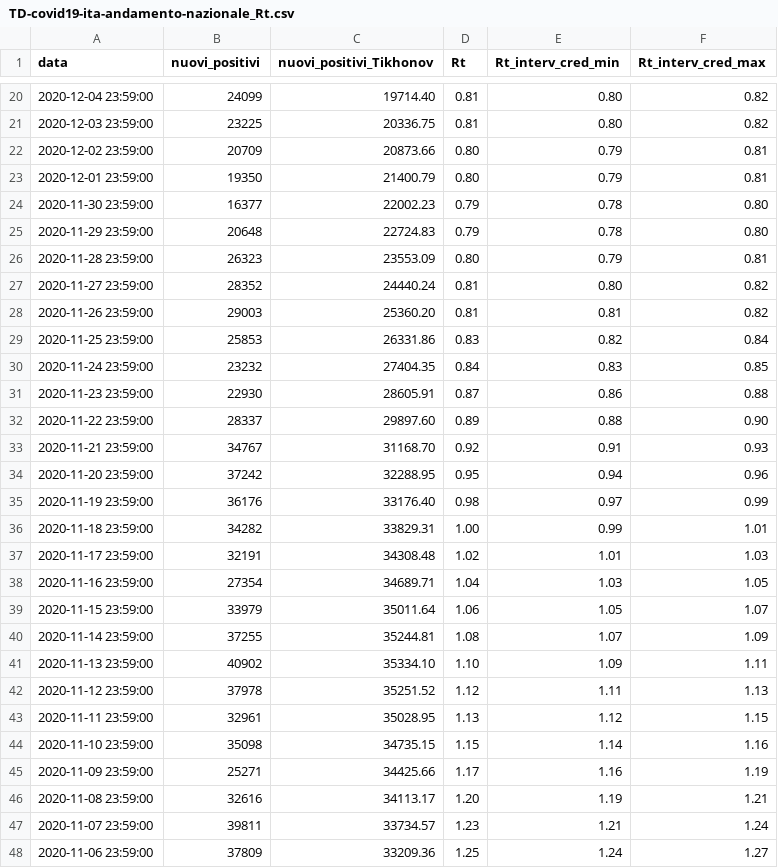
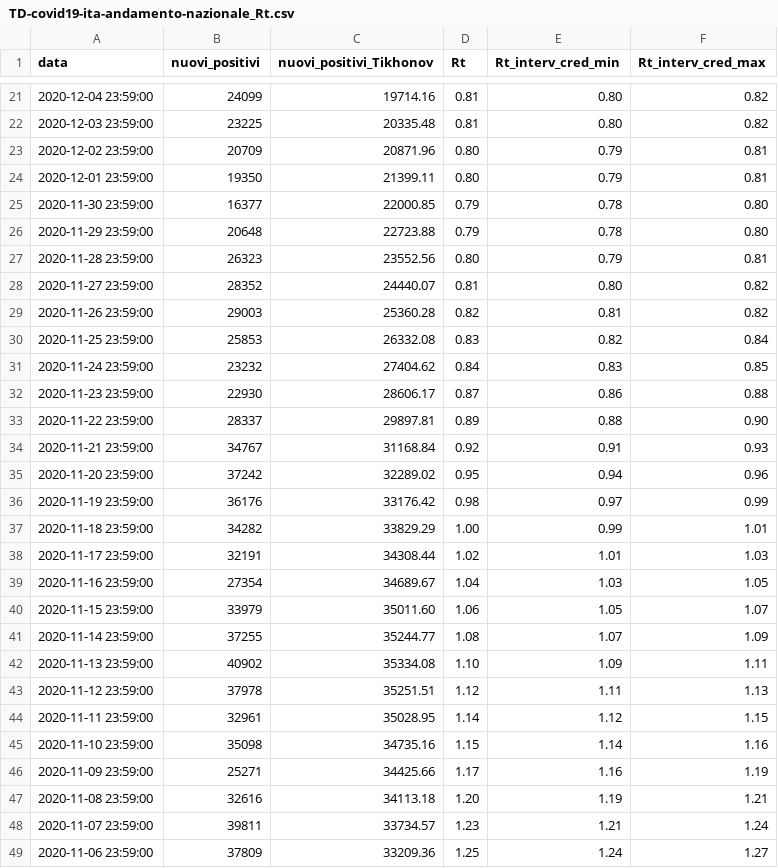
Before and after one commit to tomorrowdata/COVID-19, a CSV file: data/computed/TD-covid19-ita-andamento-nazionale_Rt.csv, drawn as a sheet; only a part is shown, gaps mark what is left out; the diff covers the shown part only.

```diff
--- a/data/computed/TD-covid19-ita-andamento-nazionale_Rt.csv
+++ b/data/computed/TD-covid19-ita-andamento-nazionale_Rt.csv
@@ -20,28 +21,28 @@ data,nuovi_positivi,nuovi_positivi_Tikhonov,Rt,Rt_interv_cred_min,Rt_interv_cred
-2020-12-04 23:59:00,24099,19714.40,0.81,0.80,0.82
-2020-12-03 23:59:00,23225,20336.75,0.81,0.80,0.82
-2020-12-02 23:59:00,20709,20873.66,0.80,0.79,0.81
-2020-12-01 23:59:00,19350,21400.79,0.80,0.79,0.81
-2020-11-30 23:59:00,16377,22002.23,0.79,0.78,0.80
-2020-11-29 23:59:00,20648,22724.83,0.79,0.78,0.80
-2020-11-28 23:59:00,26323,23553.09,0.80,0.79,0.81
-2020-11-27 23:59:00,28352,24440.24,0.81,0.80,0.82
-2020-11-26 23:59:00,29003,25360.20,0.81,0.81,0.82
-2020-11-25 23:59:00,25853,26331.86,0.83,0.82,0.84
-2020-11-24 23:59:00,23232,27404.35,0.84,0.83,0.85
-2020-11-23 23:59:00,22930,28605.91,0.87,0.86,0.88
-2020-11-22 23:59:00,28337,29897.60,0.89,0.88,0.90
-2020-11-21 23:59:00,34767,31168.70,0.92,0.91,0.93
-2020-11-20 23:59:00,37242,32288.95,0.95,0.94,0.96
-2020-11-19 23:59:00,36176,33176.40,0.98,0.97,0.99
-2020-11-18 23:59:00,34282,33829.31,1.00,0.99,1.01
-2020-11-17 23:59:00,32191,34308.48,1.02,1.01,1.03
-2020-11-16 23:59:00,27354,34689.71,1.04,1.03,1.05
-2020-11-15 23:59:00,33979,35011.64,1.06,1.05,1.07
-2020-11-14 23:59:00,37255,35244.81,1.08,1.07,1.09
-2020-11-13 23:59:00,40902,35334.10,1.10,1.09,1.11
-2020-11-12 23:59:00,37978,35251.52,1.12,1.11,1.13
-2020-11-11 23:59:00,32961,35028.95,1.13,1.12,1.15
-2020-11-10 23:59:00,35098,34735.15,1.15,1.14,1.16
+2020-12-04 23:59:00,24099,19714.16,0.81,0.80,0.82
+2020-12-03 23:59:00,23225,20335.48,0.81,0.80,0.82
+2020-12-02 23:59:00,20709,20871.96,0.80,0.79,0.81
+2020-12-01 23:59:00,19350,21399.11,0.80,0.79,0.81
+2020-11-30 23:59:00,16377,22000.85,0.79,0.78,0.80
+2020-11-29 23:59:00,20648,22723.88,0.79,0.78,0.80
+2020-11-28 23:59:00,26323,23552.56,0.80,0.79,0.81
+2020-11-27 23:59:00,28352,24440.07,0.81,0.80,0.82
+2020-11-26 23:59:00,29003,25360.28,0.82,0.81,0.82
+2020-11-25 23:59:00,25853,26332.08,0.83,0.82,0.84
+2020-11-24 23:59:00,23232,27404.62,0.84,0.83,0.85
+2020-11-23 23:59:00,22930,28606.17,0.87,0.86,0.88
+2020-11-22 23:59:00,28337,29897.81,0.89,0.88,0.90
+2020-11-21 23:59:00,34767,31168.84,0.92,0.91,0.93
+2020-11-20 23:59:00,37242,32289.02,0.95,0.94,0.96
+2020-11-19 23:59:00,36176,33176.42,0.98,0.97,0.99
+2020-11-18 23:59:00,34282,33829.29,1.00,0.99,1.01
+2020-11-17 23:59:00,32191,34308.44,1.02,1.01,1.03
+2020-11-16 23:59:00,27354,34689.67,1.04,1.03,1.05
+2020-11-15 23:59:00,33979,35011.60,1.06,1.05,1.07
+2020-11-14 23:59:00,37255,35244.77,1.08,1.07,1.09
+2020-11-13 23:59:00,40902,35334.08,1.10,1.09,1.11
+2020-11-12 23:59:00,37978,35251.51,1.12,1.11,1.13
+2020-11-11 23:59:00,32961,35028.95,1.14,1.12,1.15
+2020-11-10 23:59:00,35098,34735.16,1.15,1.14,1.16
 2020-11-09 23:59:00,25271,34425.66,1.17,1.16,1.19
-2020-11-08 23:59:00,32616,34113.17,1.20,1.19,1.21
+2020-11-08 23:59:00,32616,34113.18,1.20,1.19,1.21
 2020-11-07 23:59:00,39811,33734.57,1.23,1.21,1.24
```
Also changed, not shown: 1 added row and 146 edited cells elsewhere in this file, 4 other files.
